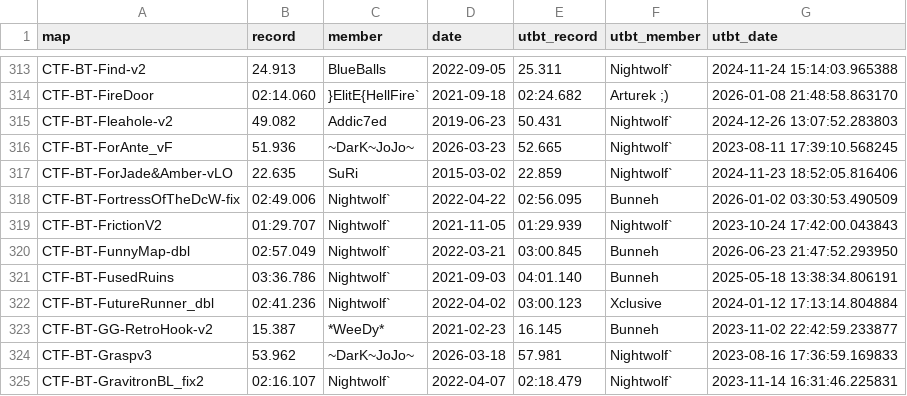
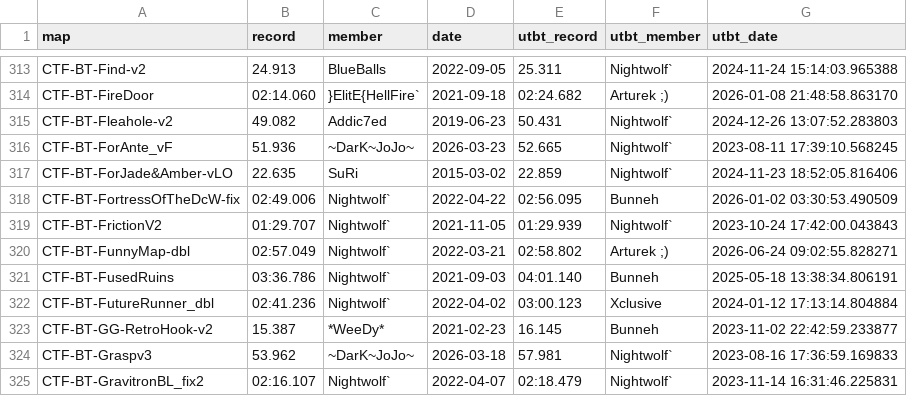
Before and after one commit to UT-BT/utbt_i4g_tracker_frontend, a CSV file: resources/data/unbeaten_i4g_records.csv, drawn as a sheet; only a part is shown, gaps mark what is left out.

```diff
--- a/resources/data/unbeaten_i4g_records.csv
+++ b/resources/data/unbeaten_i4g_records.csv
@@ -319,3 +319,3 @@ CTF-BT-FortressOfTheDcW-fix,02:49.006,Nightwolf`,2022-04-22,02:56.095,Bunneh,202
 CTF-BT-FrictionV2,01:29.707,Nightwolf`,2021-11-05,01:29.939,Nightwolf`,2023-10-24 17:42:00.043843
-CTF-BT-FunnyMap-dbl,02:57.049,Nightwolf`,2022-03-21,03:00.845,Bunneh,2026-06-23 21:47:52.293950
+CTF-BT-FunnyMap-dbl,02:57.049,Nightwolf`,2022-03-21,02:58.802,Arturek ;),2026-06-24 09:02:55.828271
 CTF-BT-FusedRuins,03:36.786,Nightwolf`,2021-09-03,04:01.140,Bunneh,2025-05-18 13:38:34.806191
```
Also changed, not shown: resources/data/run_metadata.csv.
